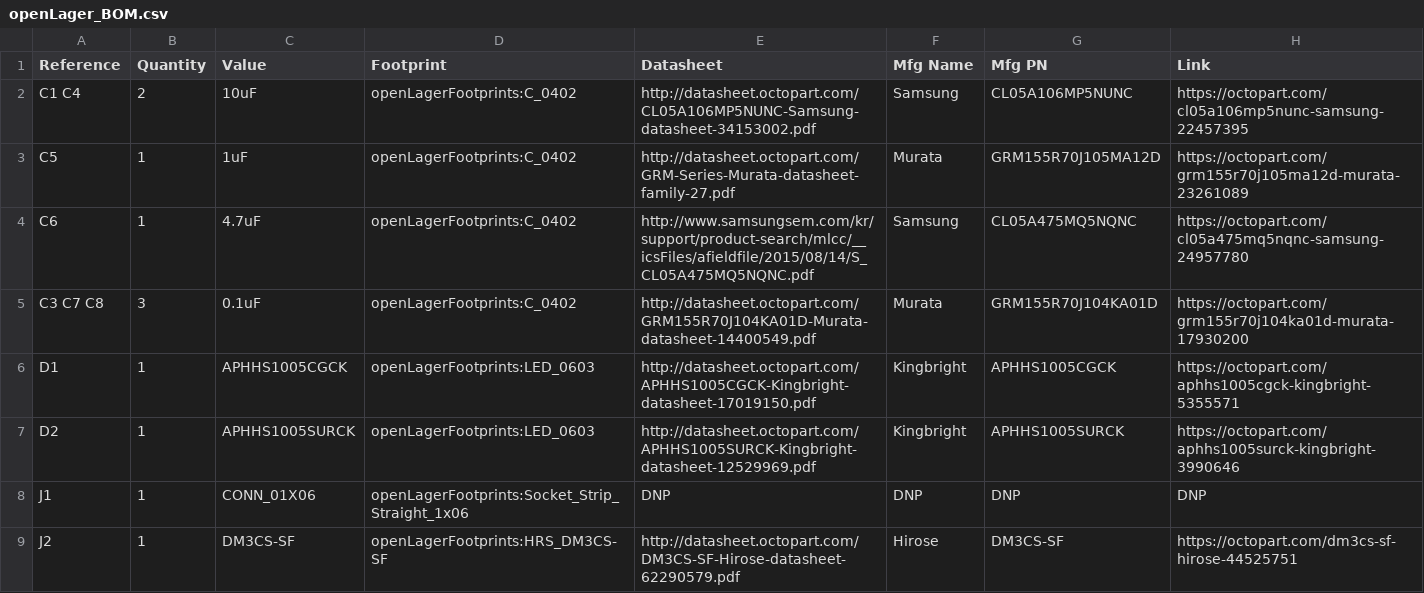
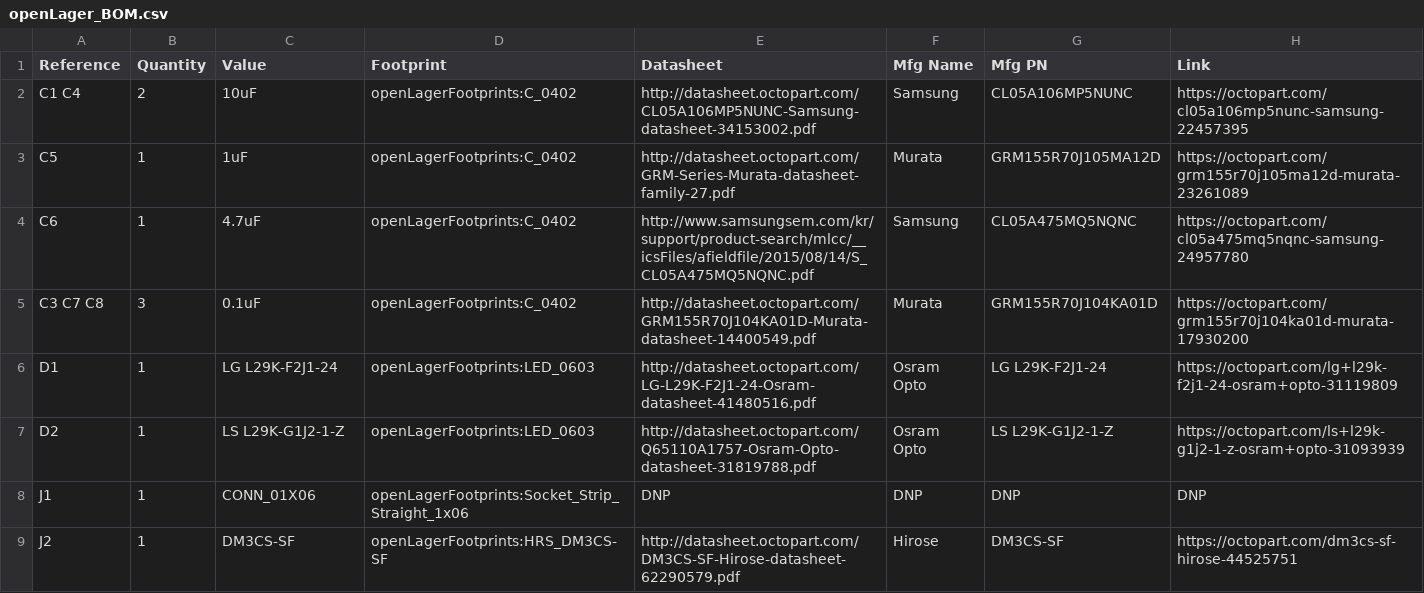
Before and after one commit to d-ronin/openlager, a CSV file: hardware/mfg_files/openLager_BOM.csv, drawn as a sheet; only a part is shown.

Commit message:
Hardware rev b (#50)
* Updated to RevB, changed LED and SS

* Adding new BOM

* Changing SCH rev

* Change /NRST from pin to TP

```diff
--- a/hardware/mfg_files/openLager_BOM.csv
+++ b/hardware/mfg_files/openLager_BOM.csv
@@ -5,4 +5,4 @@ C6 ,1,4.7uF,openLagerFootprints:C_0402,http://www.samsungsem.com/kr/support/prod
 C3 C7 C8 ,3,0.1uF,openLagerFootprints:C_0402,http://datasheet.octopart.com/GRM155R70J104KA01D-Murata-datasheet-14400549.pdf,Murata,GRM155R70J104KA01D,https://octopart.com/grm155r70j104ka01d-murata-17930200
-D1 ,1,APHHS1005CGCK,openLagerFootprints:LED_0603,http://datasheet.octopart.com/APHHS1005CGCK-Kingbright-datasheet-17019150.pdf,Kingbright,APHHS1005CGCK,https://octopart.com/aphhs1005cgck-kingbright-5355571
-D2 ,1,APHHS1005SURCK,openLagerFootprints:LED_0603,http://datasheet.octopart.com/APHHS1005SURCK-Kingbright-datasheet-12529969.pdf,Kingbright,APHHS1005SURCK,https://octopart.com/aphhs1005surck-kingbright-3990646
+D1 ,1,LG L29K-F2J1-24,openLagerFootprints:LED_0603,http://datasheet.octopart.com/LG-L29K-F2J1-24-Osram-datasheet-41480516.pdf,Osram Opto,LG L29K-F2J1-24,https://octopart.com/lg+l29k-f2j1-24-osram+opto-31119809
+D2 ,1,LS L29K-G1J2-1-Z,openLagerFootprints:LED_0603,http://datasheet.octopart.com/Q65110A1757-Osram-Opto-datasheet-31819788.pdf,Osram Opto,LS L29K-G1J2-1-Z,https://octopart.com/ls+l29k-g1j2-1-z-osram+opto-31093939
 J1 ,1,CONN_01X06,openLagerFootprints:Socket_Strip_Straight_1x06,DNP,DNP,DNP,DNP
```
Also changed, not shown: 19 other files.
